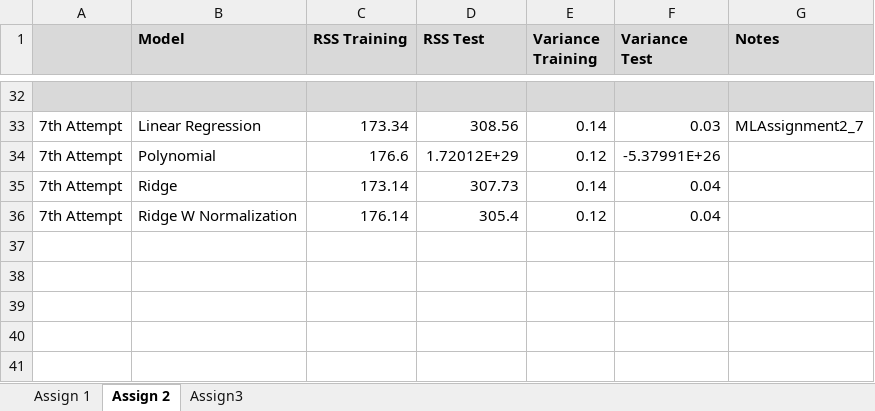
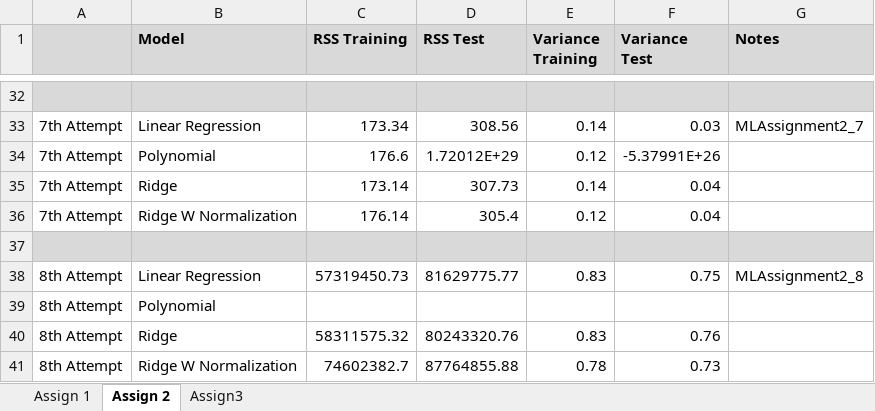
Before and after one commit to compagnb/MachineLearning, an Excel workbook: barb_progress.xlsx, sheet Assign 2, drawn as a sheet; only a part is shown, gaps mark what is left out; values as stored, in another font and other column widths than the file's, no borders; conditional formats not drawn; the diff names each change by its address in the sheet, - before the commit and + after, or states it on an @@ line.

Commit message:
Final models and updated for 1 and 2

```diff
--- a/barb_progress.xlsx (sheet Assign 2)
+++ b/barb_progress.xlsx (sheet Assign 2)
+row 37: (empty)
+row 38: 8th Attempt | Linear Regression | 57319450.73 | 81629775.77 | 0.83 | 0.75 | MLAssignment2_8
+row 39: 8th Attempt | Polynomial
+row 40: 8th Attempt | Ridge | 58311575.32 | 80243320.76 | 0.83 | 0.76
+row 41: 8th Attempt | Ridge W Normalization | 74602382.7 | 87764855.88 | 0.78 | 0.73
```
Also changed, not shown: 12 other files.
